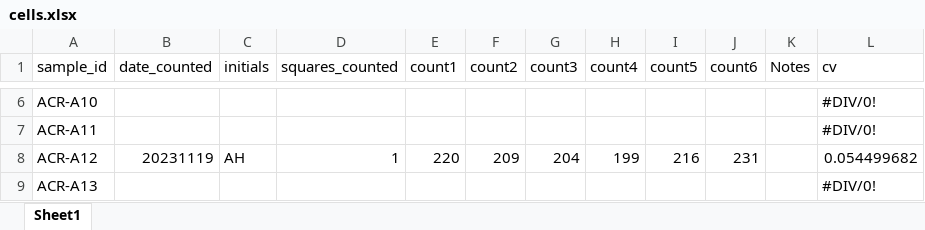
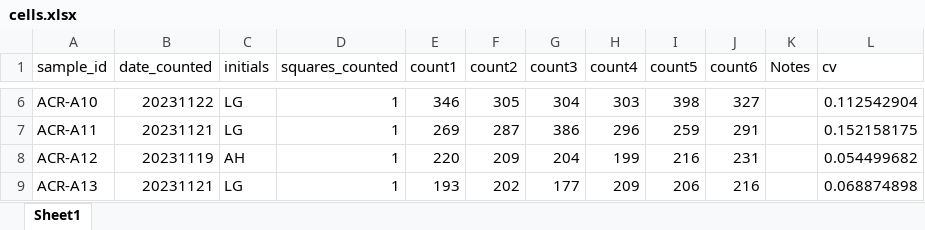
Before and after one commit to AHuffmyer/moorea_symbiotic_exchange_2023, an Excel workbook: data/physiology/cell_density/cells.xlsx, sheet Sheet1, drawn as a sheet; only a part is shown, gaps mark what is left out; values as stored, in another font and other column widths than the file's, no cell formats; the diff covers the shown part only; the diff names each change by its address in the sheet, - before the commit and + after, or states it on an @@ line.

```diff
--- a/data/physiology/cell_density/cells.xlsx (sheet Sheet1)
+++ b/data/physiology/cell_density/cells.xlsx (sheet Sheet1)
-B6 (date_counted): (empty)
+B6 (date_counted): 20231122
-C6:C7 (initials): (empty)
+C6:C7 (initials): LG
-D6:D7 (squares_counted): (empty)
+D6:D7 (squares_counted): 1
-E6 (count1): (empty)
+E6 (count1): 346
-F6 (count2): (empty)
+F6 (count2): 305
-G6 (count3): (empty)
+G6 (count3): 304
-H6 (count4): (empty)
+H6 (count4): 303
-I6 (count5): (empty)
+I6 (count5): 398
-J6 (count6): (empty)
+J6 (count6): 327
-L6 (cv): #DIV/0!
+L6 (cv): 0.112542904
-B7 (date_counted): (empty)
+B7 (date_counted): 20231121
-E7 (count1): (empty)
+E7 (count1): 269
-F7 (count2): (empty)
+F7 (count2): 287
-G7 (count3): (empty)
+G7 (count3): 386
-H7 (count4): (empty)
+H7 (count4): 296
-I7 (count5): (empty)
+I7 (count5): 259
-J7 (count6): (empty)
+J7 (count6): 291
-L7 (cv): #DIV/0!
+L7 (cv): 0.152158175
-B9 (date_counted): (empty)
+B9 (date_counted): 20231121
-C9 (initials): (empty)
+C9 (initials): LG
-D9 (squares_counted): (empty)
+D9 (squares_counted): 1
-E9 (count1): (empty)
+E9 (count1): 193
-F9 (count2): (empty)
+F9 (count2): 202
-G9 (count3): (empty)
+G9 (count3): 177
-H9 (count4): (empty)
+H9 (count4): 209
-I9 (count5): (empty)
+I9 (count5): 206
-J9 (count6): (empty)
+J9 (count6): 216
-L9 (cv): #DIV/0!
+L9 (cv): 0.068874898
```
Also changed, not shown: 511 edited cells elsewhere in this sheet, cell formats, 3 other files.
